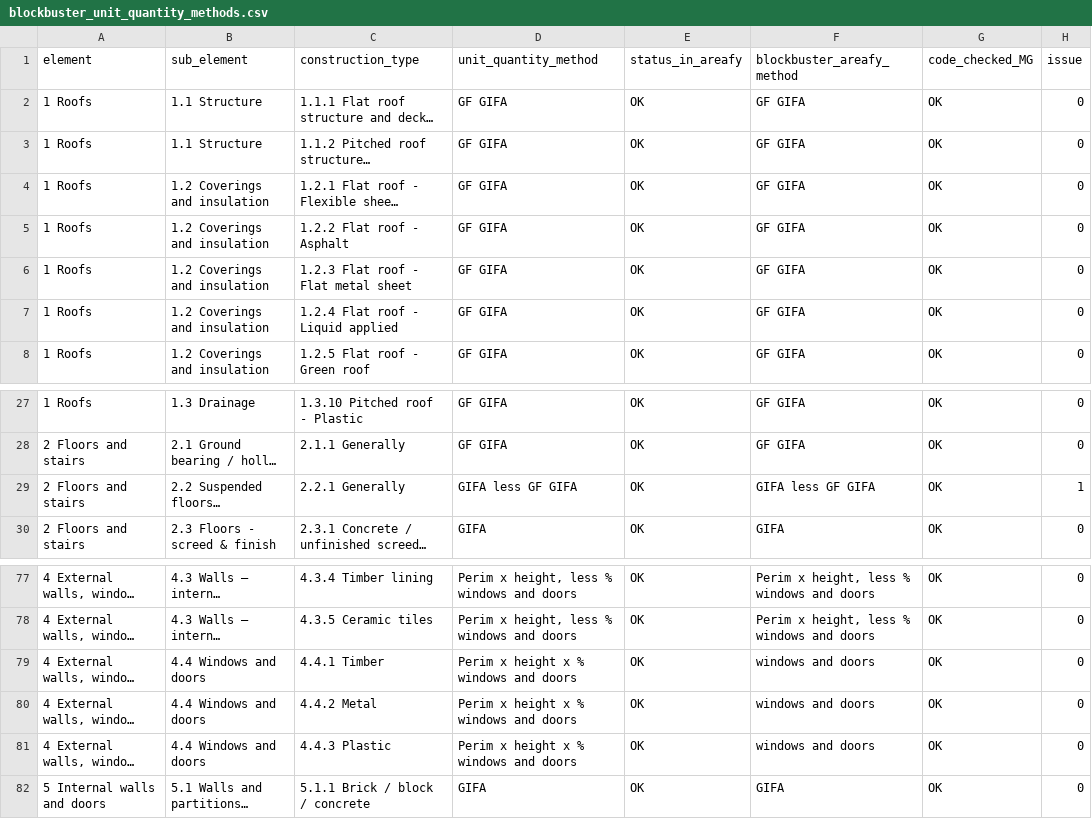
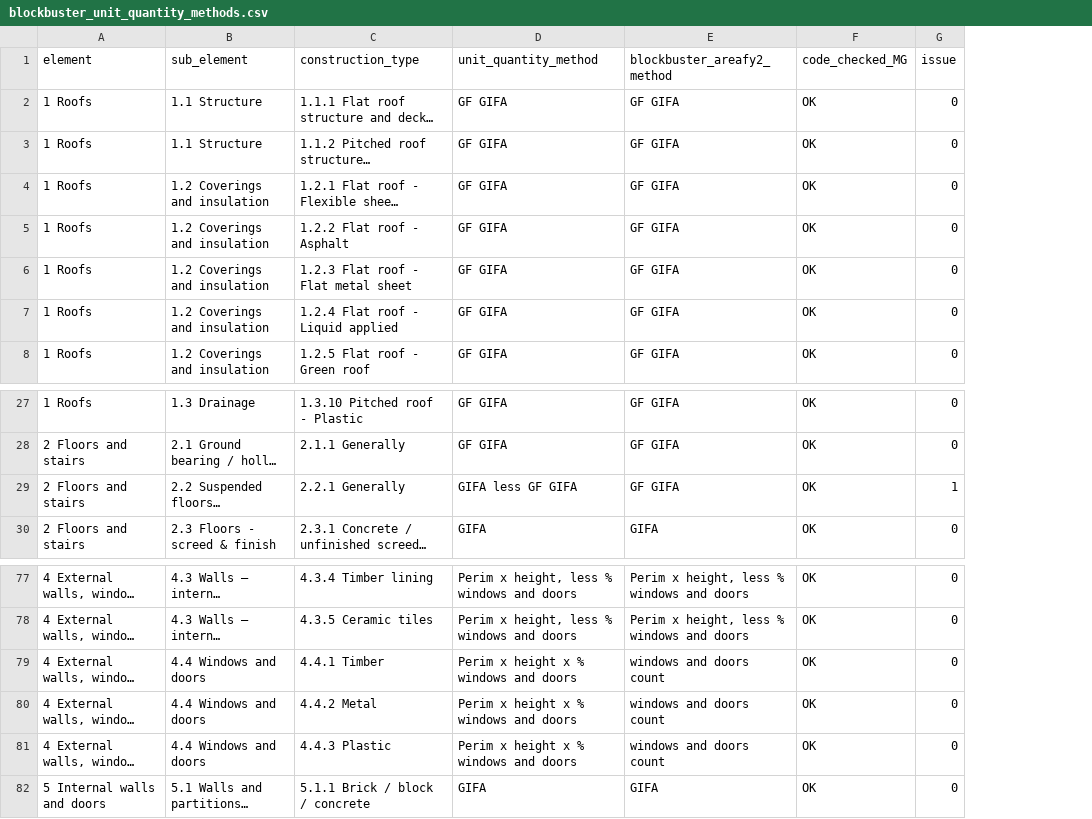
Before and after one commit to DFE-Capital/blockbuster, a CSV file: data-raw/blockbuster_unit_quantity_methods.csv, drawn as a sheet; only a part is shown, gaps mark what is left out; long unchanged cells end in …; removed rows and columns are numbered as before the commit, all else as after; the diff names each change by its address in the sheet, - before the commit and + after, or states it on an @@ line.

Commit message:
updated vignette for areafy2 mention

```diff
--- a/data-raw/blockbuster_unit_quantity_methods.csv
+++ b/data-raw/blockbuster_unit_quantity_methods.csv
-column E (status_in_areafy), rows 2-8: all OK; rows 27-30: all OK; rows 77-82: all OK
-E1: blockbuster_areafy_method
+E1: blockbuster_areafy2_method
-E29 (blockbuster_areafy2_method): GIFA less GF GIFA
+E29 (blockbuster_areafy2_method): GF GIFA
-E79:E81 (blockbuster_areafy2_method): windows and doors
+E79:E81 (blockbuster_areafy2_method): windows and doors count
```
Also changed, not shown: 3 other files.
